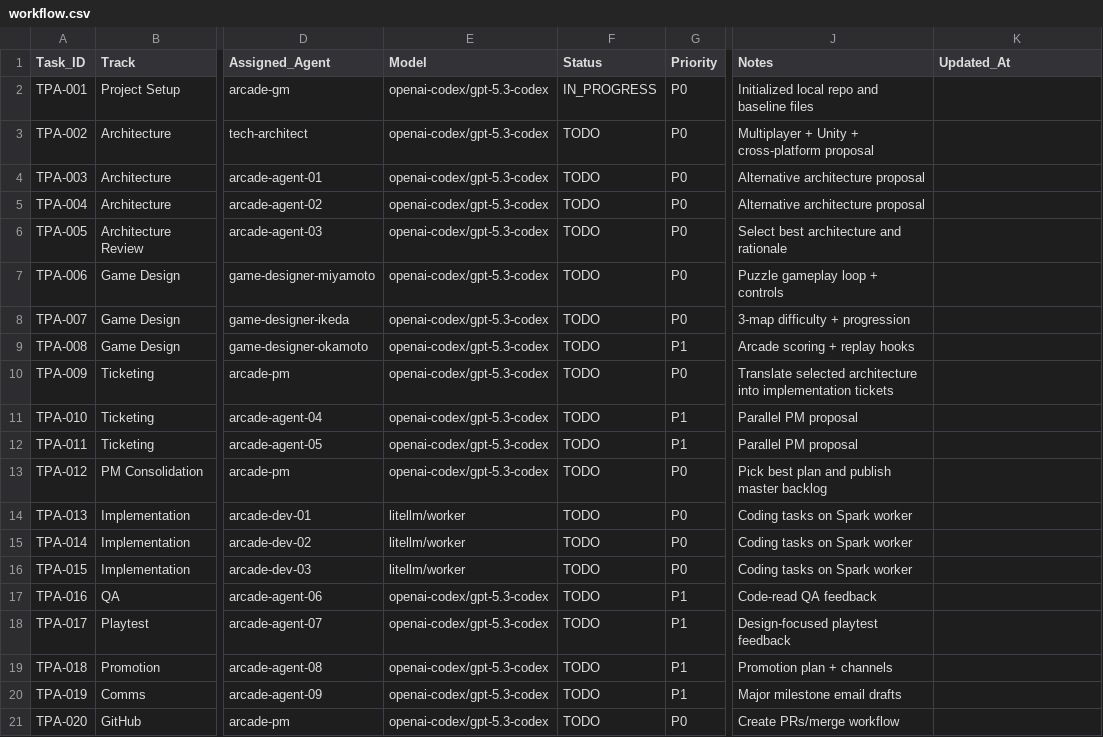
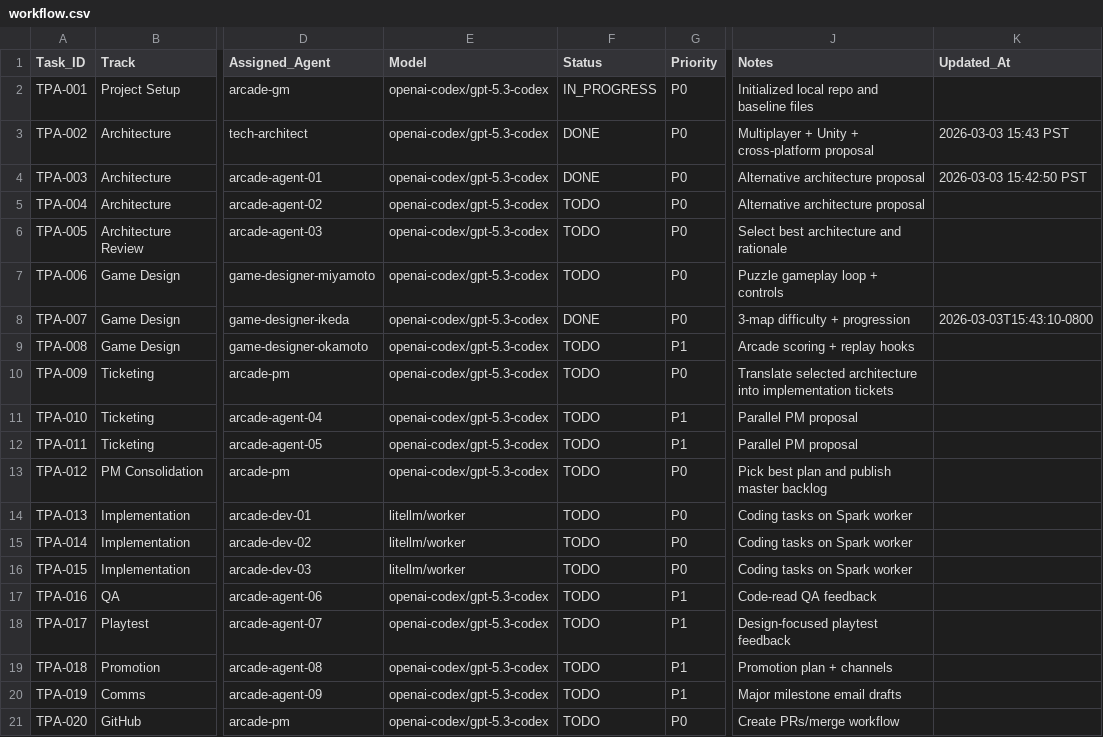
Before and after one commit to joenewbry/tank-puzzle-assault, a CSV file: planning/workflow.csv, drawn as a sheet; only a part is shown, gaps mark what is left out; the diff names each change by its address in the sheet, - before the commit and + after, or states it on an @@ line.

```diff
--- a/planning/workflow.csv
+++ b/planning/workflow.csv
-F3:F4 (Status): TODO
+F3:F4 (Status): DONE
-K3 (Updated_At): (empty)
+K3 (Updated_At): 2026-03-03 15:43 PST
-K4 (Updated_At): (empty)
+K4 (Updated_At): 2026-03-03 15:42:50 PST
-F8 (Status): TODO
+F8 (Status): DONE
-K8 (Updated_At): (empty)
+K8 (Updated_At): 2026-03-03T15:43:10-0800
```
Also changed, not shown: 1 other file.
